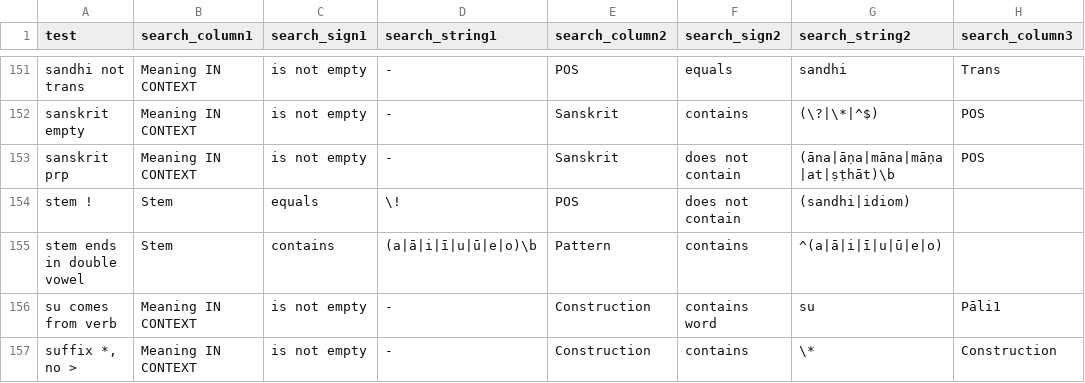
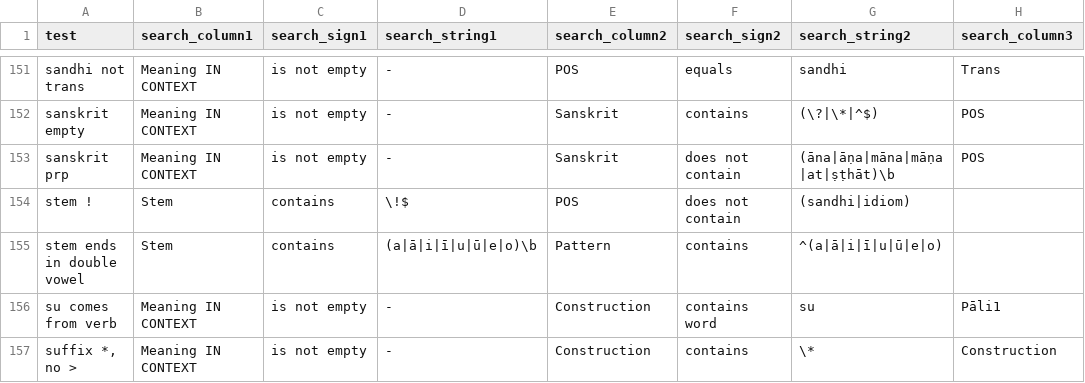
Before and after one commit to digitalpalidictionary/data-tests, a CSV file: tests.csv, drawn as a sheet; only a part is shown, gaps mark what is left out; the diff names each change by its address in the sheet, - before the commit and + after, or states it on an @@ line.

Commit message:
update tests

```diff
--- a/tests.csv
+++ b/tests.csv
-C154 (search_sign1): equals
+C154 (search_sign1): contains
-D154 (search_string1): \!
+D154 (search_string1): \!$
```
